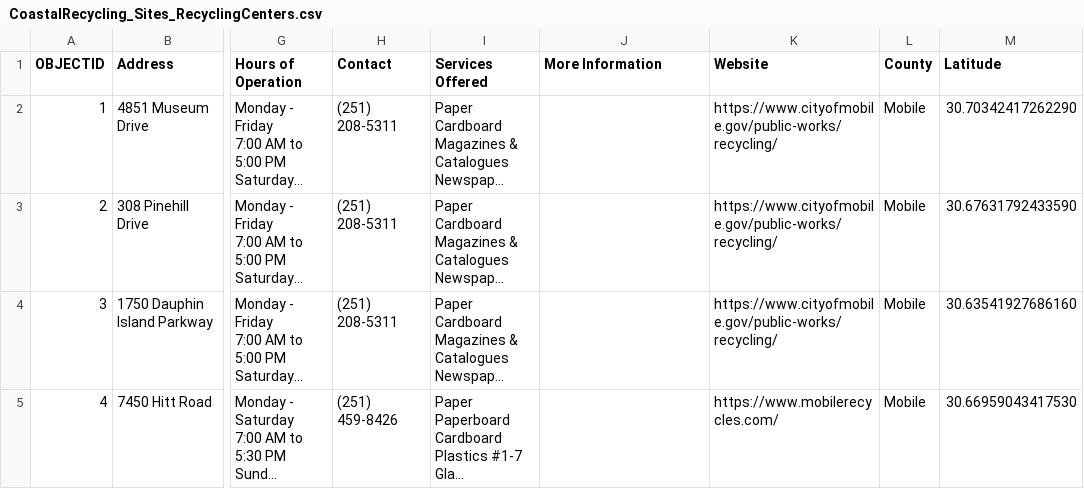
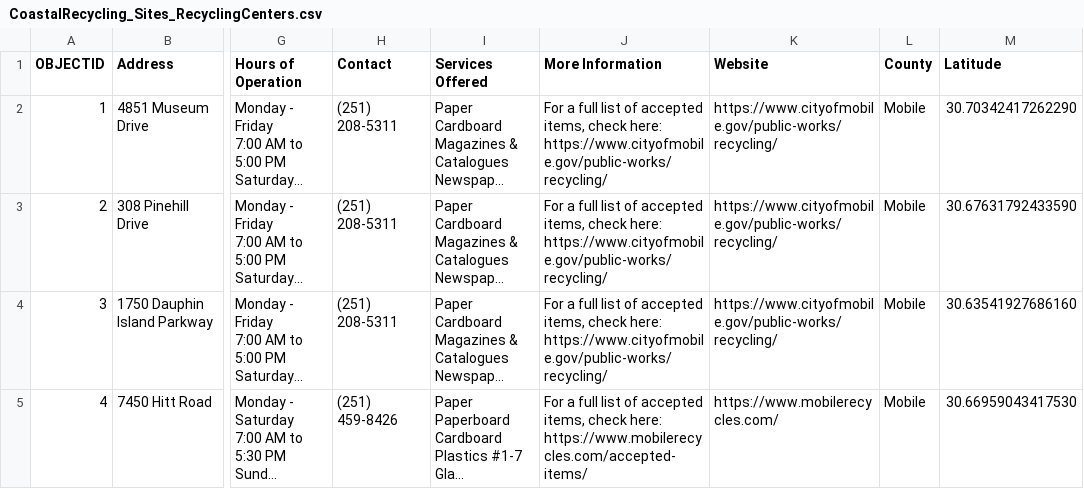
Before and after one commit to rtkarcher/CoastalRecycling, a CSV file: CoastalRecycling_Sites_RecyclingCenters.csv, drawn as a sheet; only a part is shown, gaps mark what is left out; long unchanged cells end in …; ↵ is a line break in a cell; the diff names each change by its address in the sheet, - before the commit and + after, or states it on an @@ line.

Commit message:
Updated data (Recycling Centers - Mobile County)

```diff
--- a/CoastalRecycling_Sites_RecyclingCenters.csv
+++ b/CoastalRecycling_Sites_RecyclingCenters.csv
-J2:J4 (More Information): (empty)
+J2:J4 (More Information): For a full list of accepted items, check here: ↵ https://www.cityofmobile.gov/public-works/recycling/
-J5 (More Information): (empty)
+J5 (More Information): For a full list of accepted items, check here: ↵ https://www.mobilerecycles.com/accepted-items/
```
